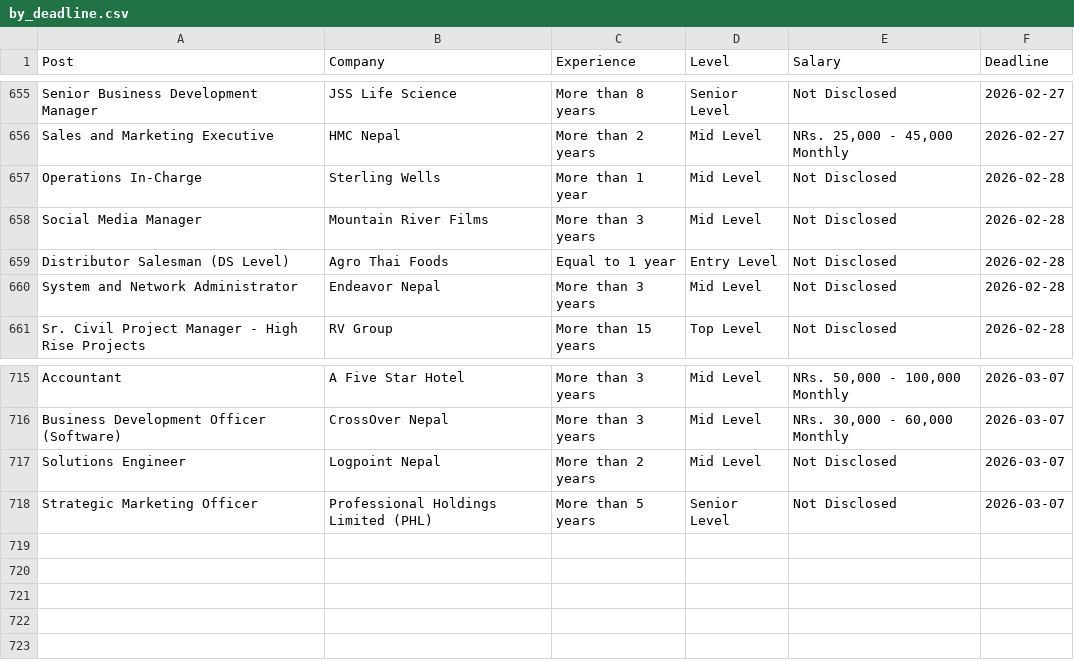
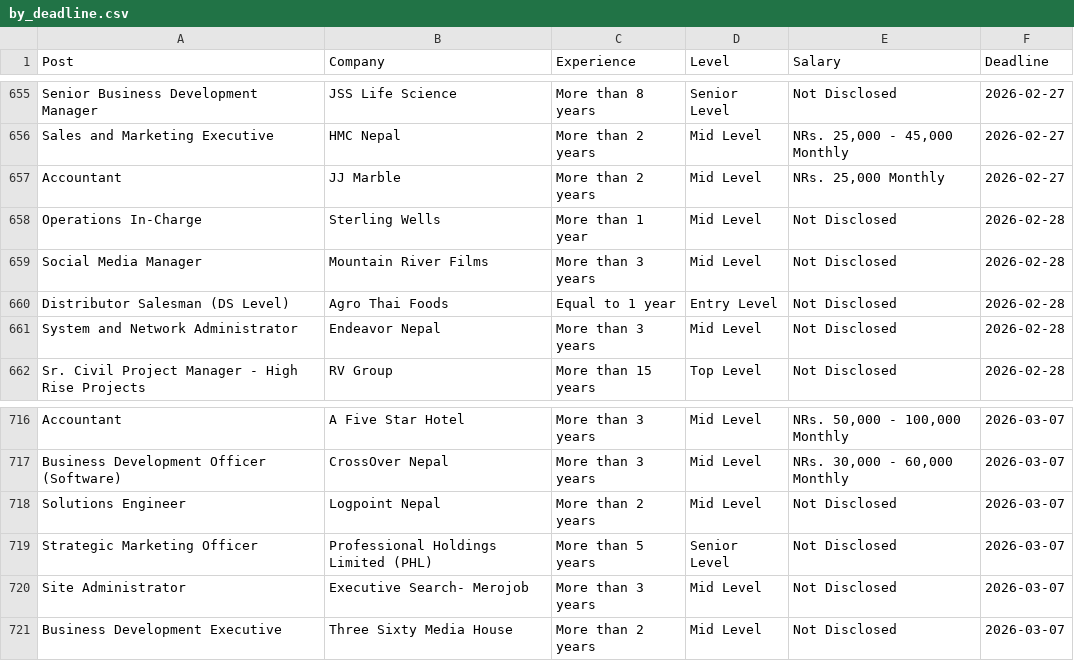
Before and after one commit to dpm24800/top-jobs-scraper, a CSV file: data/by_deadline.csv, drawn as a sheet; only a part is shown, gaps mark what is left out.

```diff
--- a/data/by_deadline.csv
+++ b/data/by_deadline.csv
@@ -656,2 +656,3 @@ Senior Business Development Manager,JSS Life Science,More than 8 years,Senior Le
 Sales and Marketing Executive,HMC Nepal,More than 2 years,Mid Level,"NRs. 25,000 - 45,000 Monthly",2026-02-27
+Accountant,JJ Marble,More than 2 years,Mid Level,"NRs. 25,000 Monthly",2026-02-27
 Operations In-Charge,Sterling Wells,More than 1 year,Mid Level,Not Disclosed,2026-02-28
@@ -718 +719,3 @@ Solutions Engineer,Logpoint Nepal,More than 2 years,Mid Level,Not Disclosed,2026
 Strategic Marketing Officer,Professional Holdings Limited (PHL),More than 5 years,Senior Level,Not Disclosed,2026-03-07
+Site Administrator,Executive Search- Merojob,More than 3 years,Mid Level,Not Disclosed,2026-03-07
+Business Development Executive,Three Sixty Media House,More than 2 years,Mid Level,Not Disclosed,2026-03-07
```
Also changed, not shown: data/top_jobs.csv.
